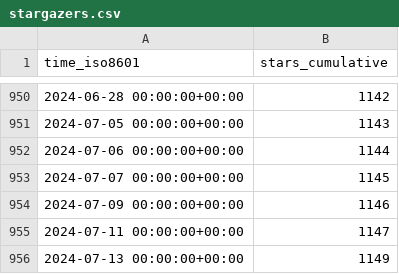
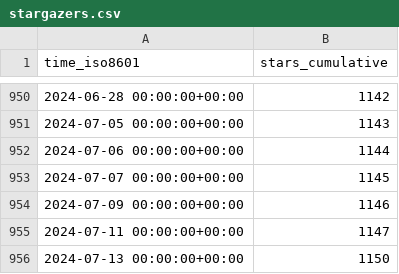
Before and after one commit to ANTsX/ANTs, a CSV file: ANTsX/ANTs/ghrs-data/stargazers.csv, drawn as a sheet; only a part is shown, gaps mark what is left out.

```diff
--- a/ANTsX/ANTs/ghrs-data/stargazers.csv
+++ b/ANTsX/ANTs/ghrs-data/stargazers.csv
@@ -955,2 +955,2 @@ time_iso8601,stars_cumulative
 2024-07-11 00:00:00+00:00,1147
-2024-07-13 00:00:00+00:00,1149
+2024-07-13 00:00:00+00:00,1150
```
